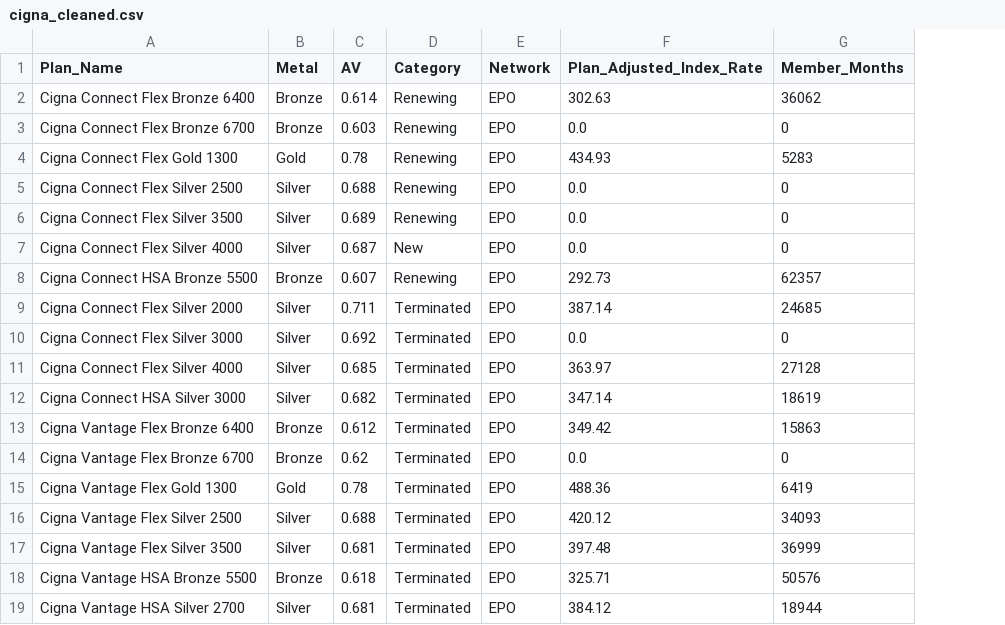
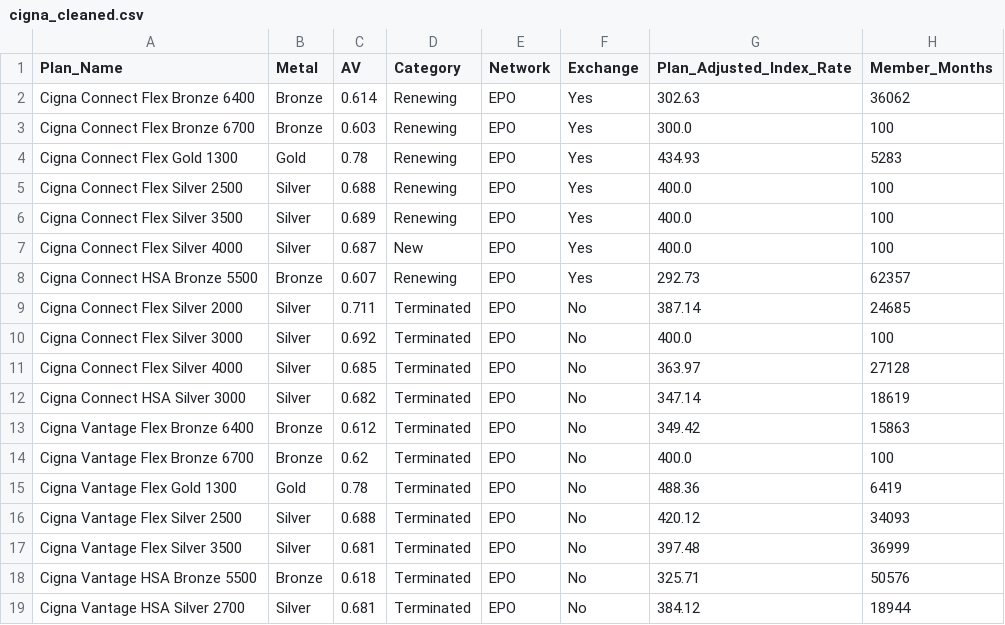
Before and after one commit to djangorris/AVdata, a CSV file: cigna_cleaned.csv, drawn as a sheet; addresses are those after the commit; the diff names each change by its address in the sheet, - before the commit and + after, or states it on an @@ line.

```diff
--- a/cigna_cleaned.csv
+++ b/cigna_cleaned.csv
+column F (Exchange), rows 2-19: Yes | Yes | Yes | Yes | Yes | Yes | Yes | No | No | No | No | No | No | No | No | No | No | No
-G3 (Plan_Adjusted_Index_Rate): 0.0
+G3 (Plan_Adjusted_Index_Rate): 300.0
-H3 (Member_Months): 0
+H3 (Member_Months): 100
-G5:G7 (Plan_Adjusted_Index_Rate): 0.0
+G5:G7 (Plan_Adjusted_Index_Rate): 400.0
-H5:H7 (Member_Months): 0
+H5:H7 (Member_Months): 100
-G10 (Plan_Adjusted_Index_Rate): 0.0
+G10 (Plan_Adjusted_Index_Rate): 400.0
-H10 (Member_Months): 0
+H10 (Member_Months): 100
-G14 (Plan_Adjusted_Index_Rate): 0.0
+G14 (Plan_Adjusted_Index_Rate): 400.0
-H14 (Member_Months): 0
+H14 (Member_Months): 100
```
Also changed, not shown: anthem_cleaned.csv, anthem_off.csv, 7 other files.
